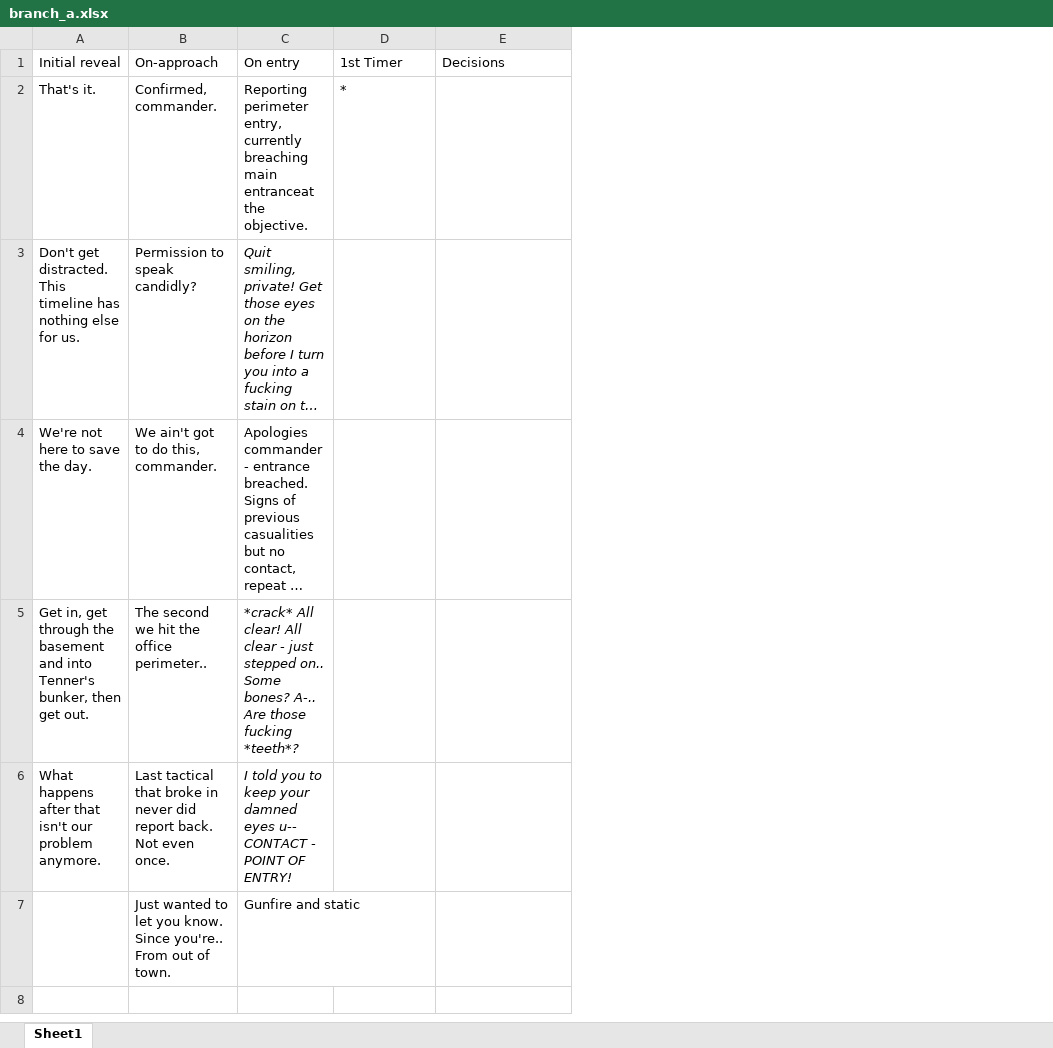
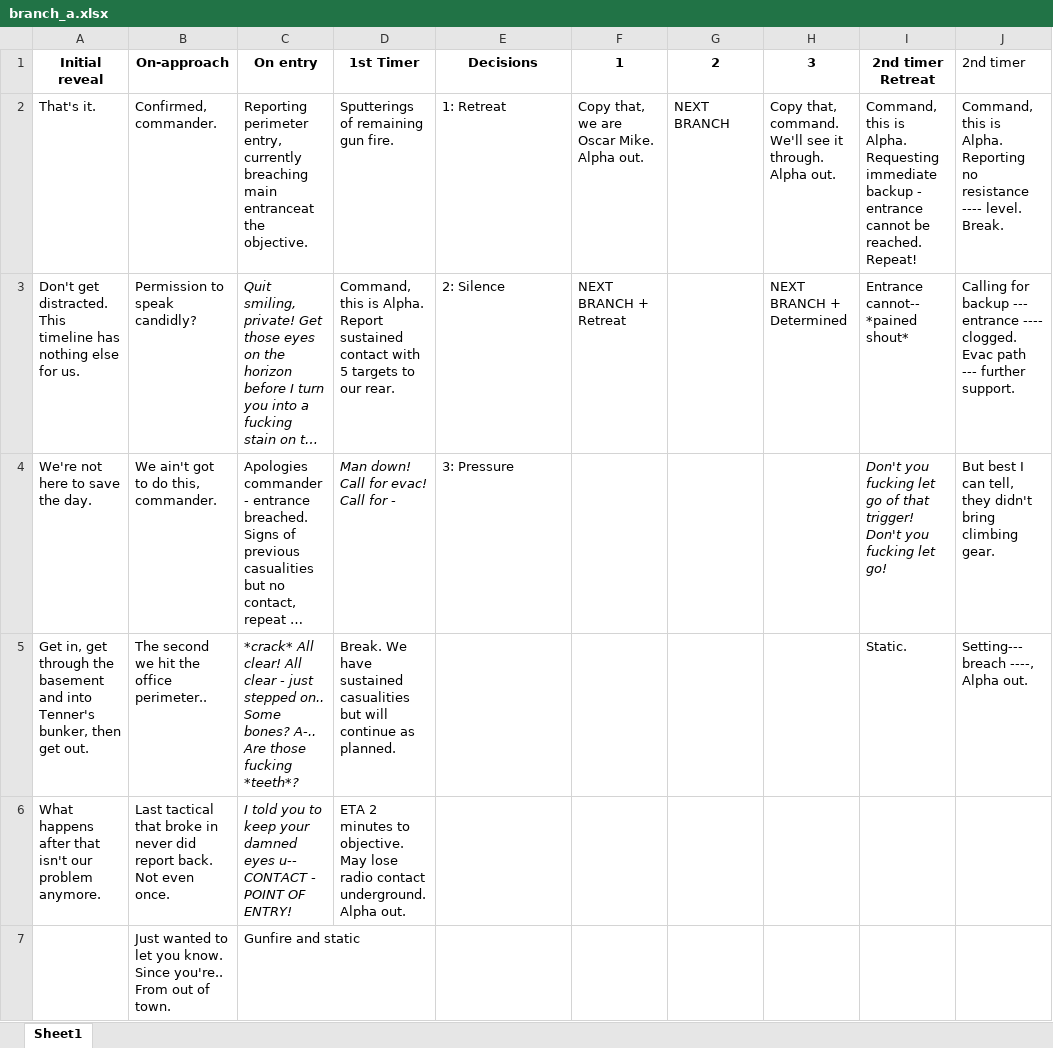
Before and after one commit to schneediener/run-it-again, an Excel workbook: src/assets/narrative/branch_a.xlsx, sheet Sheet1, drawn as a sheet; long unchanged cells end in …; values as stored, in another font and other column widths than the file's, no borders; the diff names each change by its address in the sheet, - before the commit and + after, or states it on an @@ line.

Commit message:
wip narrative excel files

```diff
--- a/src/assets/narrative/branch_a.xlsx (sheet Sheet1)
+++ b/src/assets/narrative/branch_a.xlsx (sheet Sheet1)
+column F (1), rows 2-3: Copy that, we are Oscar Mike. Alpha out. | NEXT BRANCH + Retreat
+column G (2), row 2: NEXT BRANCH
+column H (3), rows 2-3: Copy that, command. We'll see it through. Alpha out. | NEXT BRANCH + Determined
+column I (2nd timer Retreat), rows 2-5: Command, this is Alpha. Requesting immediate backup - entrance cannot be reached. Repeat! | Entrance cannot-- *pained shout* | Don't you fucking let go of that trigger! Don't you fucking let go! | Static.
+column J (2nd timer), rows 2-5: Command, this is Alpha. Reporting no resistance ---- level. Break. | Calling for backup --- entrance ---- clogged. Evac path --- further support. | But best I can tell, they didn't bring climbing gear. | Setting--- breach ----, Alpha out.
@@ A1:E1 bold: off → on, alignment: left → center @@
-D2 (1st Timer): *
+D2 (1st Timer): Sputterings of remaining gun fire.
-E2 (Decisions): (empty)
+E2 (Decisions): 1: Retreat
-D3 (1st Timer): (empty)
+D3 (1st Timer): Command, this is Alpha. Report sustained contact with 5 targets to our rear.
-E3 (Decisions): (empty)
+E3 (Decisions): 2: Silence
-D4 (1st Timer): (empty)
+D4 (1st Timer): Man down! Call for evac! Call for -
-E4 (Decisions): (empty)
+E4 (Decisions): 3: Pressure
-D5 (1st Timer): (empty)
+D5 (1st Timer): Break. We have sustained casualities but will continue as planned.
-D6 (1st Timer): (empty)
+D6 (1st Timer): ETA 2 minutes to objective. May lose radio contact underground. Alpha out.
```
Also changed, not shown: 1 other file.
